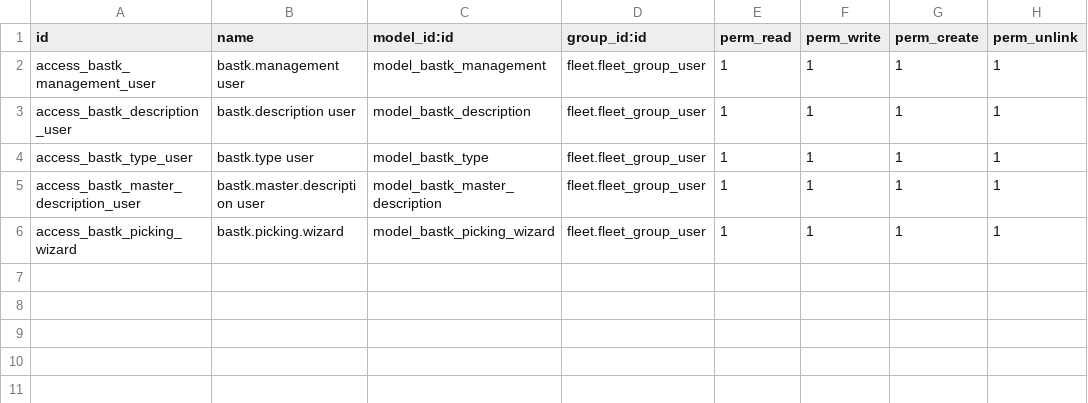
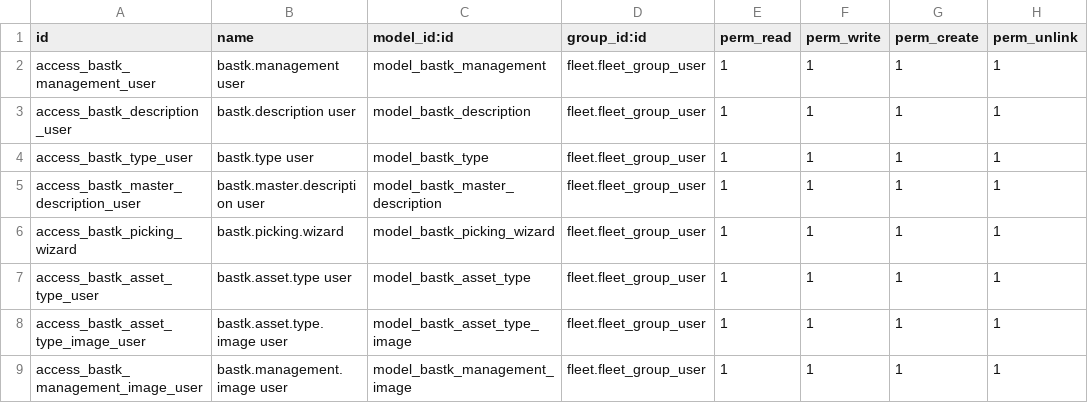
Before and after one commit to KizaruZero/cakrawala_project, a CSV file: x_bastk_management/security/ir.model.access.csv, drawn as a sheet.

Commit message:
feat: implement BASTK management module picture anotation feat: add asset type master data feat: add master description archive

```diff
--- a/x_bastk_management/security/ir.model.access.csv
+++ b/x_bastk_management/security/ir.model.access.csv
@@ -6 +6,4 @@ access_bastk_master_description_user,bastk.master.description user,model_bastk_m
 access_bastk_picking_wizard,bastk.picking.wizard,model_bastk_picking_wizard,fleet.fleet_group_user,1,1,1,1
+access_bastk_asset_type_user,bastk.asset.type user,model_bastk_asset_type,fleet.fleet_group_user,1,1,1,1
+access_bastk_asset_type_image_user,bastk.asset.type.image user,model_bastk_asset_type_image,fleet.fleet_group_user,1,1,1,1
+access_bastk_management_image_user,bastk.management.image user,model_bastk_management_image,fleet.fleet_group_user,1,1,1,1
```
Also changed, not shown: 17 other files.
